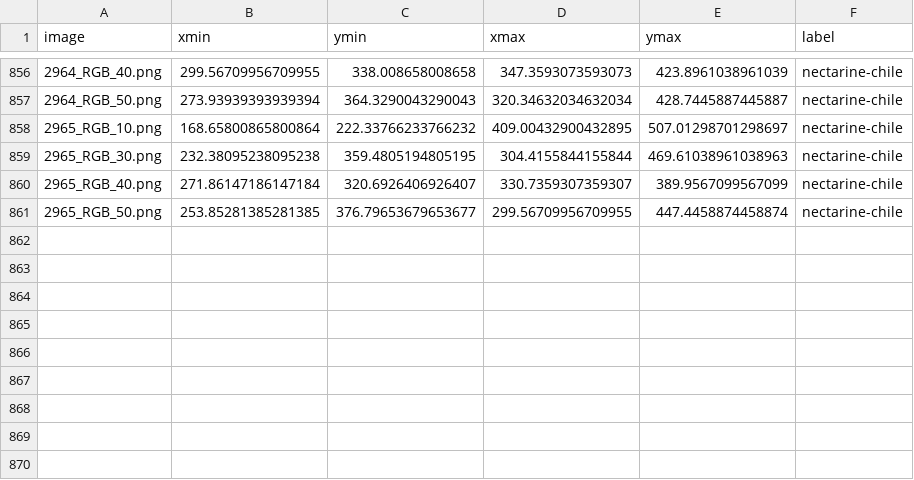
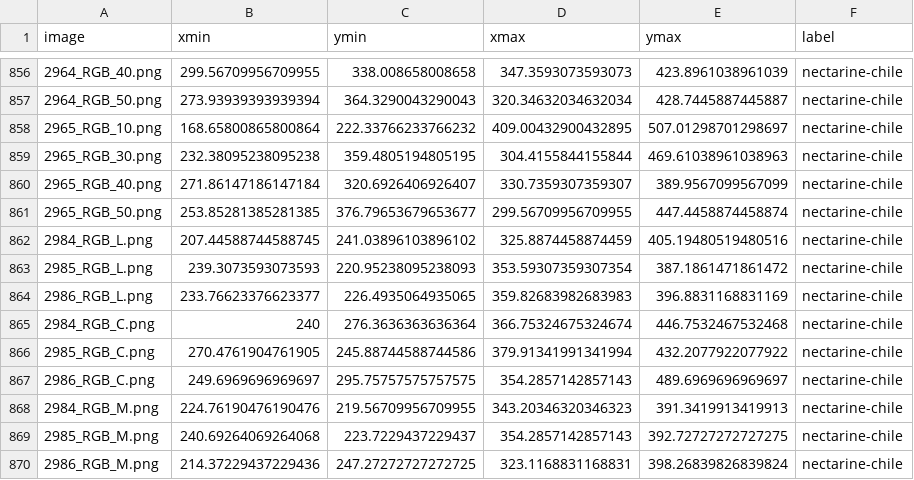
Before and after one commit to ShahzaibWaseem/RipeTrack, a CSV file: dataPreparation/mobileOPShelfLifeCrops.csv, drawn as a sheet; only a part is shown, gaps mark what is left out.

```diff
--- a/dataPreparation/mobileOPShelfLifeCrops.csv
+++ b/dataPreparation/mobileOPShelfLifeCrops.csv
@@ -861 +861,10 @@
 "2965_RGB_50.png",253.85281385281385,376.79653679653677,299.56709956709955,447.4458874458874,"nectarine-chile"
+"2984_RGB_L.png",207.44588744588745,241.03896103896102,325.8874458874459,405.19480519480516,"nectarine-chile"
+"2985_RGB_L.png",239.3073593073593,220.95238095238093,353.59307359307354,387.1861471861472,"nectarine-chile"
+"2986_RGB_L.png",233.76623376623377,226.4935064935065,359.82683982683983,396.8831168831169,"nectarine-chile"
+"2984_RGB_C.png",240,276.3636363636364,366.75324675324674,446.7532467532468,"nectarine-chile"
+"2985_RGB_C.png",270.4761904761905,245.88744588744586,379.91341991341994,432.2077922077922,"nectarine-chile"
+"2986_RGB_C.png",249.6969696969697,295.75757575757575,354.2857142857143,489.6969696969697,"nectarine-chile"
+"2984_RGB_M.png",224.76190476190476,219.56709956709955,343.20346320346323,391.3419913419913,"nectarine-chile"
+"2985_RGB_M.png",240.69264069264068,223.7229437229437,354.2857142857143,392.72727272727275,"nectarine-chile"
+"2986_RGB_M.png",214.37229437229436,247.27272727272725,323.1168831168831,398.26839826839824,"nectarine-chile"
```
Also changed, not shown: dataPreparation/gtShelfLifeCrops.csv, 1 other file.
